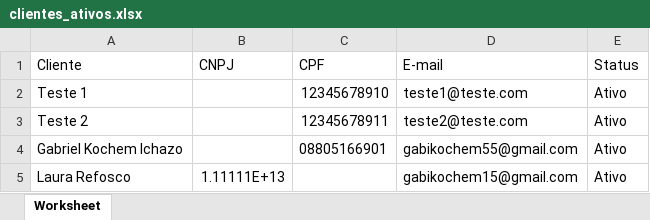
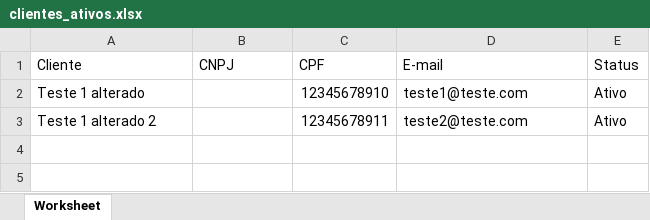
Before and after one commit to JoaoLodi01/Ecommerce, an Excel workbook: api/public/xlsx/ativos/clientes_ativos.xlsx, sheet Worksheet, drawn as a sheet; values as stored, in another font and other column widths than the file's, no borders; the diff names each change by its address in the sheet, - before the commit and + after, or states it on an @@ line.

```diff
--- a/api/public/xlsx/ativos/clientes_ativos.xlsx (sheet Worksheet)
+++ b/api/public/xlsx/ativos/clientes_ativos.xlsx (sheet Worksheet)
-A2 (Cliente): Teste 1
+A2 (Cliente): Teste 1 alterado
-A3 (Cliente): Teste 2
+A3 (Cliente): Teste 1 alterado 2
-row 4: Gabriel Kochem Ichazo |  | 08805166901 | gabikochem55@gmail.com | Ativo
-row 5: Laura Refosco | 1.11111E+13 |  | gabikochem15@gmail.com | Ativo
```
Also changed, not shown: api/public/xlsx/inativos/clientes_inativos.xlsx, 6 other files.
